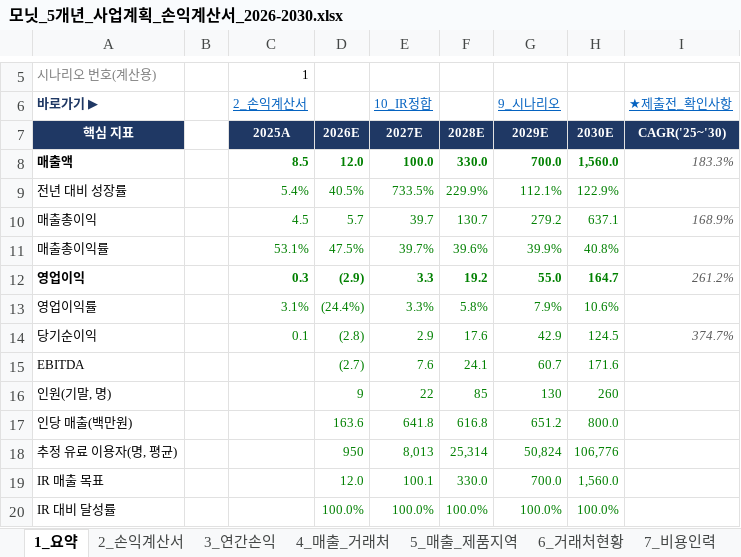
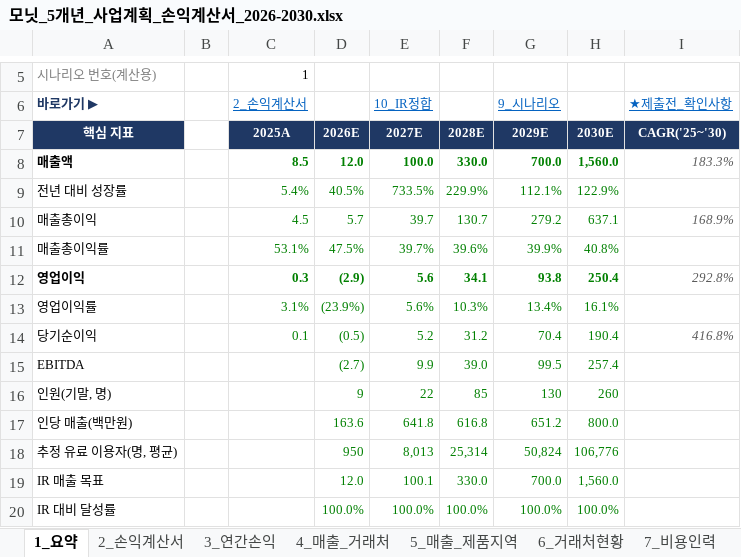
Before and after one commit to tonypark-del/tonyparkmacbookpro, an Excel workbook: 모닛_5개년_사업계획_손익계산서_2026-2030.xlsx, sheet 1_요약, drawn as a sheet; only a part is shown, gaps mark what is left out; values as stored, in another font and other column widths than the file's, no borders; charts and pictures not drawn; the diff names each change by its address in the sheet, - before the commit and + after, or states it on an @@ line.

```diff
--- a/모닛_5개년_사업계획_손익계산서_2026-2030.xlsx (sheet 1_요약)
+++ b/모닛_5개년_사업계획_손익계산서_2026-2030.xlsx (sheet 1_요약)
-E12 (10_IR정합): 3.3
+E12 (10_IR정합): 5.6
-F12: 19.2
+F12: 34.1
-G12 (9_시나리오): 55.0
+G12 (9_시나리오): 93.8
-H12: 164.7
+H12: 250.4
-I12 (★제출전_확인사항): 261.2%
+I12 (★제출전_확인사항): 292.8%
-D13: (24.4%)
+D13: (23.9%)
-E13 (10_IR정합): 3.3%
+E13 (10_IR정합): 5.6%
-F13: 5.8%
+F13: 10.3%
-G13 (9_시나리오): 7.9%
+G13 (9_시나리오): 13.4%
-H13: 10.6%
+H13: 16.1%
-D14: (2.8)
+D14: (0.5)
-E14 (10_IR정합): 2.9
+E14 (10_IR정합): 5.2
-F14: 17.6
+F14: 31.2
-G14 (9_시나리오): 42.9
+G14 (9_시나리오): 70.4
-H14: 124.5
+H14: 190.4
-I14 (★제출전_확인사항): 374.7%
+I14 (★제출전_확인사항): 416.8%
-E15 (10_IR정합): 7.6
+E15 (10_IR정합): 9.9
-F15: 24.1
+F15: 39.0
-G15 (9_시나리오): 60.7
+G15 (9_시나리오): 99.5
-H15: 171.6
+H15: 257.4
```
Also changed, not shown: sheet 2_손익계산서, sheet 7_비용인력, sheet 9_시나리오, sheet 3_연간손익, sheet 8_가정, formulas that keep their value.
